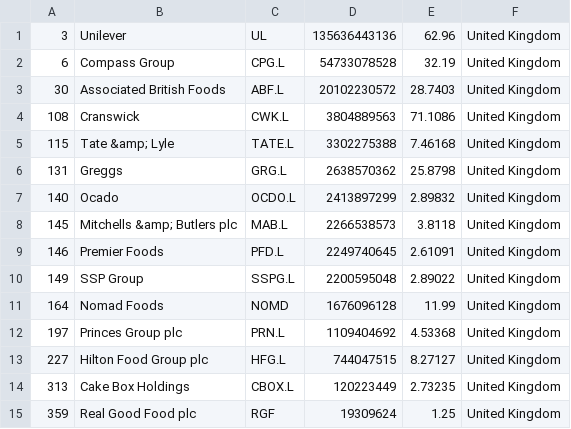
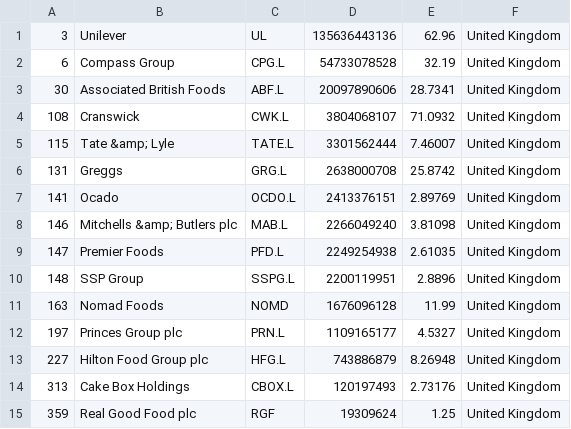
Before and after one commit to andaribu/merida-june-6-2024, a CSV file: companies_united_kingdom.csv, drawn as a sheet.

```diff
--- a/companies_united_kingdom.csv
+++ b/companies_united_kingdom.csv
@@ -2,14 +2,14 @@
 "6","Compass Group","CPG.L","54733078528","32.19","United Kingdom"
-"30","Associated British Foods","ABF.L","20102230572","28.7403","United Kingdom"
-"108","Cranswick","CWK.L","3804889563","71.1086","United Kingdom"
-"115","Tate &amp; Lyle","TATE.L","3302275388","7.46168","United Kingdom"
-"131","Greggs","GRG.L","2638570362","25.8798","United Kingdom"
-"140","Ocado","OCDO.L","2413897299","2.89832","United Kingdom"
-"145","Mitchells &amp; Butlers plc","MAB.L","2266538573","3.8118","United Kingdom"
-"146","Premier Foods","PFD.L","2249740645","2.61091","United Kingdom"
-"149","SSP Group","SSPG.L","2200595048","2.89022","United Kingdom"
-"164","Nomad Foods","NOMD","1676096128","11.99","United Kingdom"
-"197","Princes Group plc","PRN.L","1109404692","4.53368","United Kingdom"
-"227","Hilton Food Group plc","HFG.L","744047515","8.27127","United Kingdom"
-"313","Cake Box Holdings","CBOX.L","120223449","2.73235","United Kingdom"
+"30","Associated British Foods","ABF.L","20097890606","28.7341","United Kingdom"
+"108","Cranswick","CWK.L","3804068107","71.0932","United Kingdom"
+"115","Tate &amp; Lyle","TATE.L","3301562444","7.46007","United Kingdom"
+"131","Greggs","GRG.L","2638000708","25.8742","United Kingdom"
+"141","Ocado","OCDO.L","2413376151","2.89769","United Kingdom"
+"146","Mitchells &amp; Butlers plc","MAB.L","2266049240","3.81098","United Kingdom"
+"147","Premier Foods","PFD.L","2249254938","2.61035","United Kingdom"
+"148","SSP Group","SSPG.L","2200119951","2.8896","United Kingdom"
+"163","Nomad Foods","NOMD","1676096128","11.99","United Kingdom"
+"197","Princes Group plc","PRN.L","1109165177","4.5327","United Kingdom"
+"227","Hilton Food Group plc","HFG.L","743886879","8.26948","United Kingdom"
+"313","Cake Box Holdings","CBOX.L","120197493","2.73176","United Kingdom"
 "359","Real Good Food plc","RGF","19309624","1.25","United Kingdom"
```
Also changed, not shown: companies_france.csv, companies_germany.csv, 1 other file.
